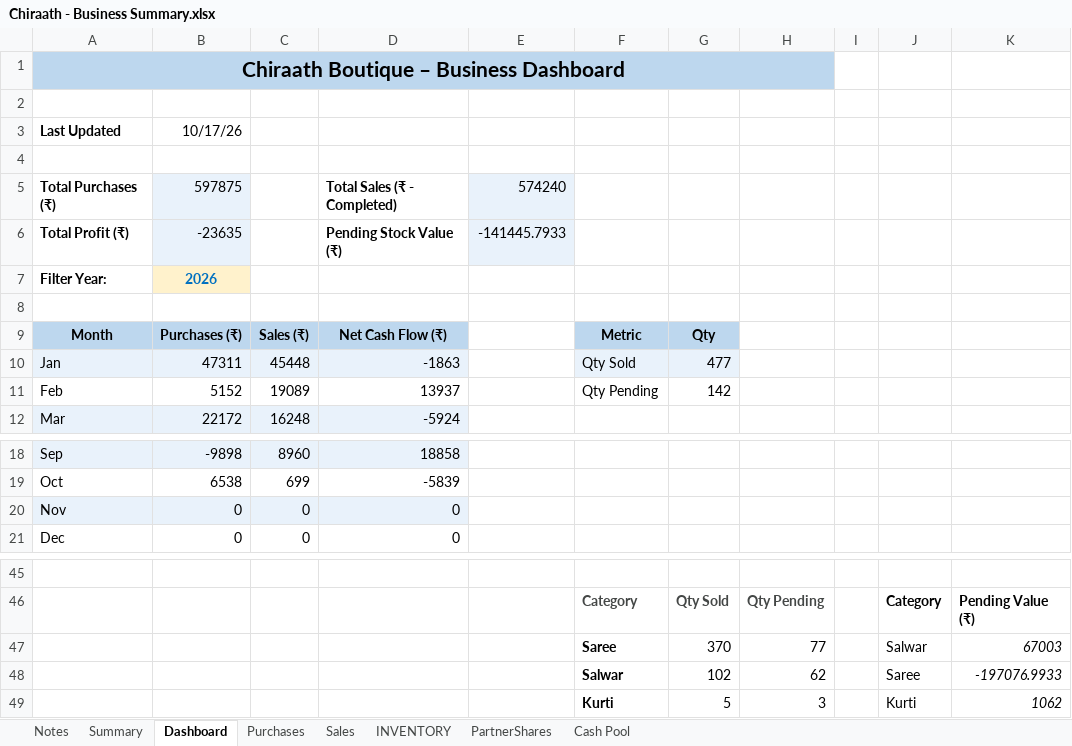
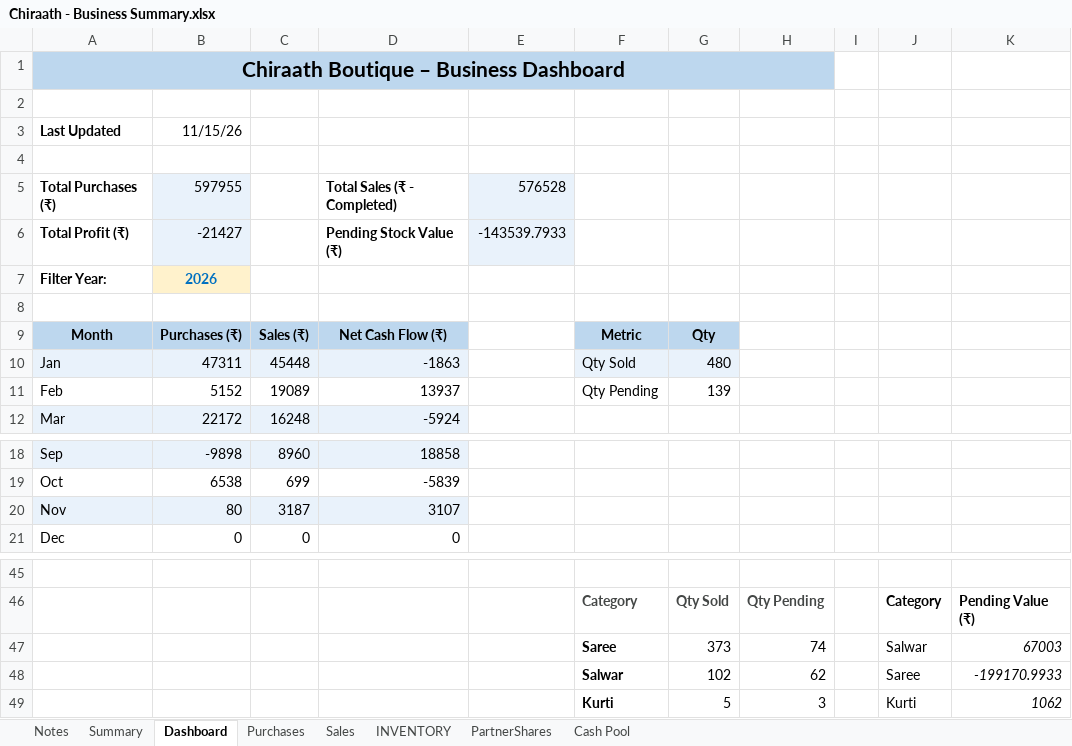
Before and after one commit to anoopp87/chiraath-partner-dashboard, an Excel workbook: input/Chiraath - Business Summary.xlsx, sheet Dashboard, drawn as a sheet; only a part is shown, gaps mark what is left out; values as stored, in another font and other column widths than the file's, no borders; charts and pictures not drawn; removed rows and columns are numbered as before the commit, all else as after; the diff names each change by its address in the sheet, - before the commit and + after, or states it on an @@ line.

```diff
--- a/input/Chiraath - Business Summary.xlsx (sheet Dashboard)
+++ b/input/Chiraath - Business Summary.xlsx (sheet Dashboard)
-B3: 10/17/26
+B3: 11/15/26
-B5: 597875
+B5: 597955
-E5: 574240
+E5: 576528
-B6: -23635
+B6: -21427
-E6: -141445.7933
+E6: -143539.7933
-G10: 477
+G10: 480
-G11: 142
+G11: 139
-row 20: Nov | 0 | 0 | 0
+row 20: Nov | 80 | 3187 | 3107
-G47: 370
+G47: 373
-H47: 77
+H47: 74
-K48: -197076.9933
+K48: -199170.9933
```
Also changed, not shown: sheet Summary, sheet Sales, sheet PartnerShares, sheet INVENTORY, sheet Cash Pool, sheet Purchases, charts or pictures, 6 other files.
